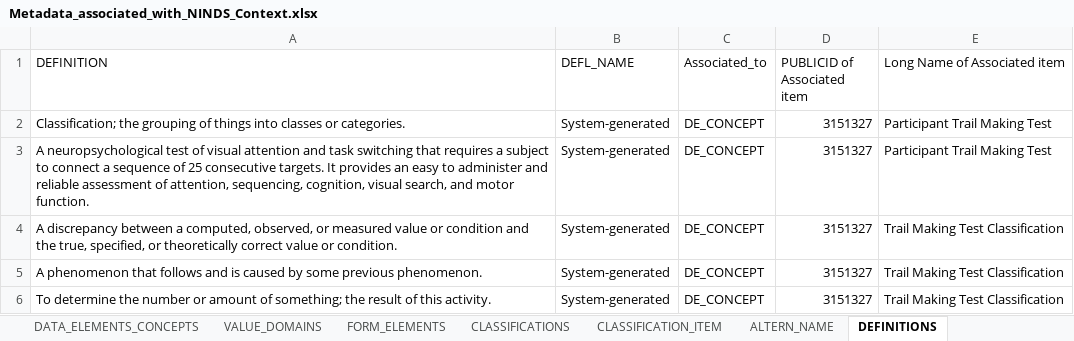
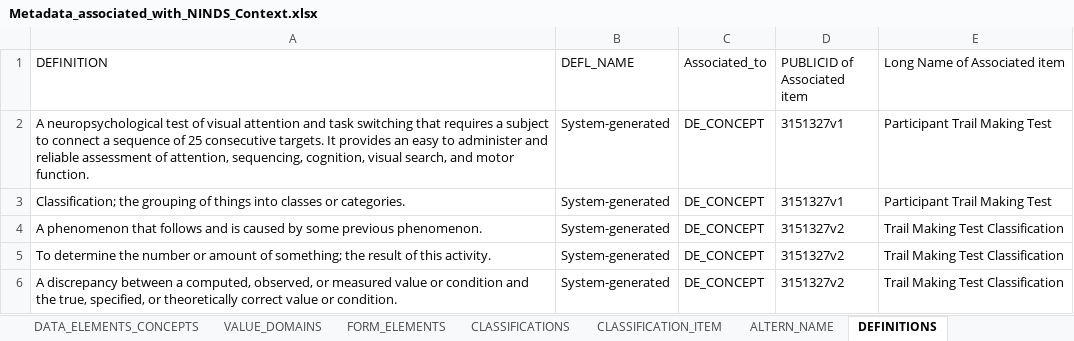
Before and after one commit to CBIIT/cadsr-db, an Excel workbook: scripts/meta/JIRA-742-CONTEXT-REPORT/Metadata_associated_with_NINDS_Context.xlsx, sheet DEFINITIONS, drawn as a sheet; values as stored, in another font and other column widths than the file's, no borders; removed rows and columns are numbered as before the commit, all else as after; the diff names each change by its address in the sheet, - before the commit and + after, or states it on an @@ line.

```diff
--- a/scripts/meta/JIRA-742-CONTEXT-REPORT/Metadata_associated_with_NINDS_Context.xlsx (sheet DEFINITIONS)
+++ b/scripts/meta/JIRA-742-CONTEXT-REPORT/Metadata_associated_with_NINDS_Context.xlsx (sheet DEFINITIONS)
-row 2: Classification; the grouping of things into classes or categories. | System-generated | DE_CONCEPT | 3151327 | Participant Trail Making Test
-D2:D3 (PUBLICID of Associated item): 3151327
+D2:D3 (PUBLICID of Associated item): 3151327v1
-A3 (DEFINITION): A discrepancy between a computed, observed, or measured value or condition and the true, specified, or theoretically correct value or condition.
+A3 (DEFINITION): Classification; the grouping of things into classes or categories.
-E3 (Long Name of Associated item): Trail Making Test Classification
+E3 (Long Name of Associated item): Participant Trail Making Test
-D4:D5 (PUBLICID of Associated item): 3151327
+D4:D5 (PUBLICID of Associated item): 3151327v2
+row 6: A discrepancy between a computed, observed, or measured value or condition and the true, specified, or theoretically correct value or condition. | System-generated | DE_CONCEPT | 3151327v2 | Trail Making Test Classification
```
Also changed, not shown: sheet REFERENCE_DOCUMENTS, sheet ALTERN_NAME, 1 other file.
